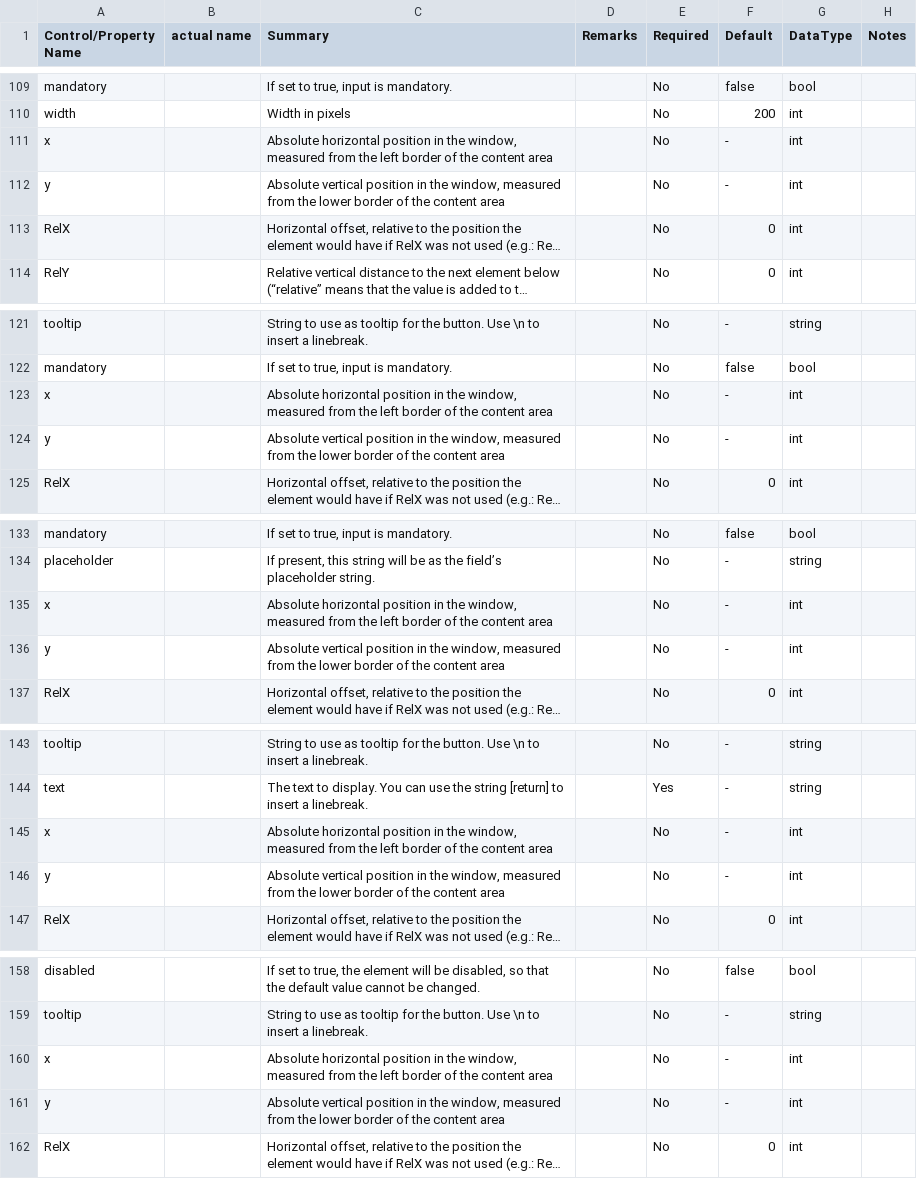
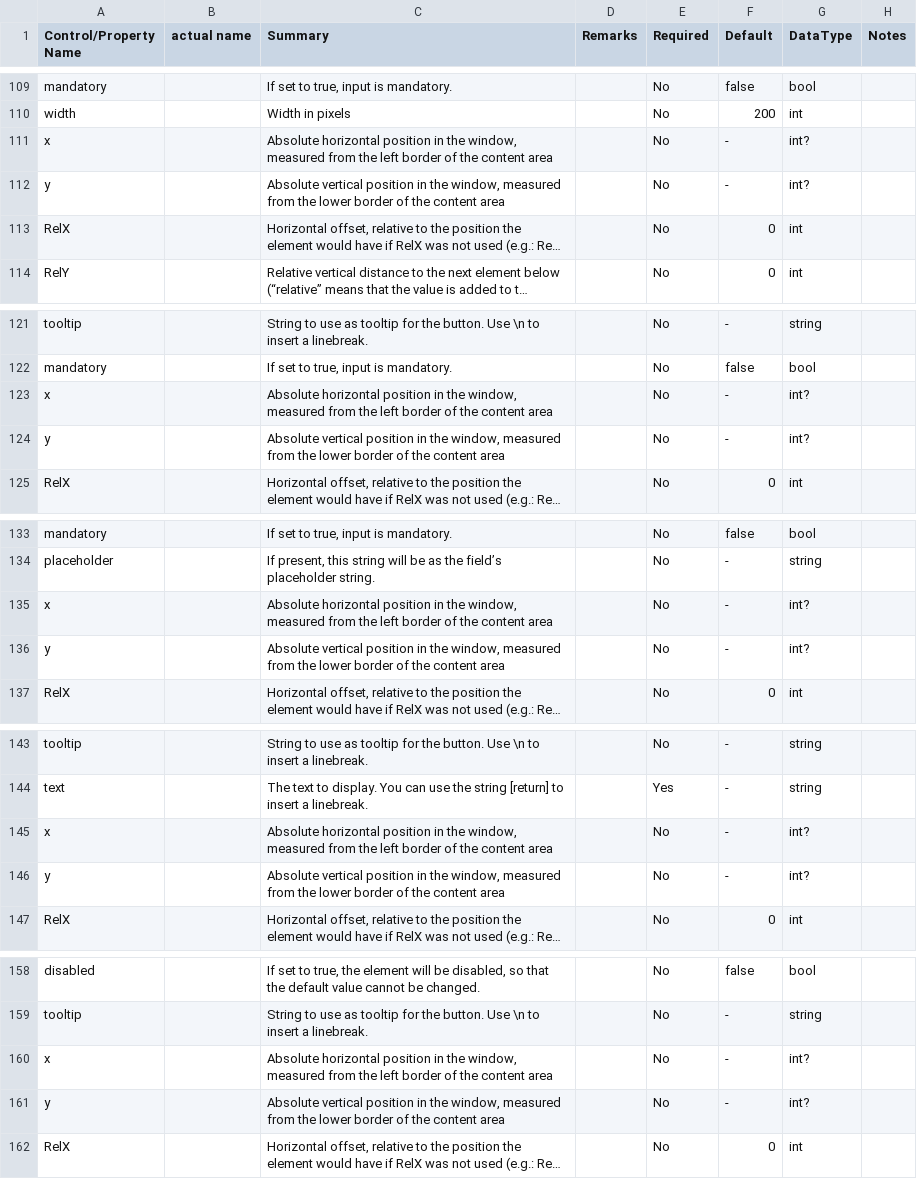
Before and after one commit to davidaramant/PashuaNetBindings, a TSV file: src/DataModelGenerator/Pashua Documentation.tsv, drawn as a sheet; only a part is shown, gaps mark what is left out; long unchanged cells end in …; the diff covers the shown part only; the diff names each change by its address in the sheet, - before the commit and + after, or states it on an @@ line.

```diff
--- a/src/DataModelGenerator/Pashua Documentation.tsv
+++ b/src/DataModelGenerator/Pashua Documentation.tsv
-G111:G112 (DataType): int
+G111:G112 (DataType): int?
-G123:G124 (DataType): int
+G123:G124 (DataType): int?
-G135:G136 (DataType): int
+G135:G136 (DataType): int?
-G145:G146 (DataType): int
+G145:G146 (DataType): int?
-G160:G161 (DataType): int
+G160:G161 (DataType): int?
```
Also changed, not shown: 27 edited cells elsewhere in this file, 2 other files.
